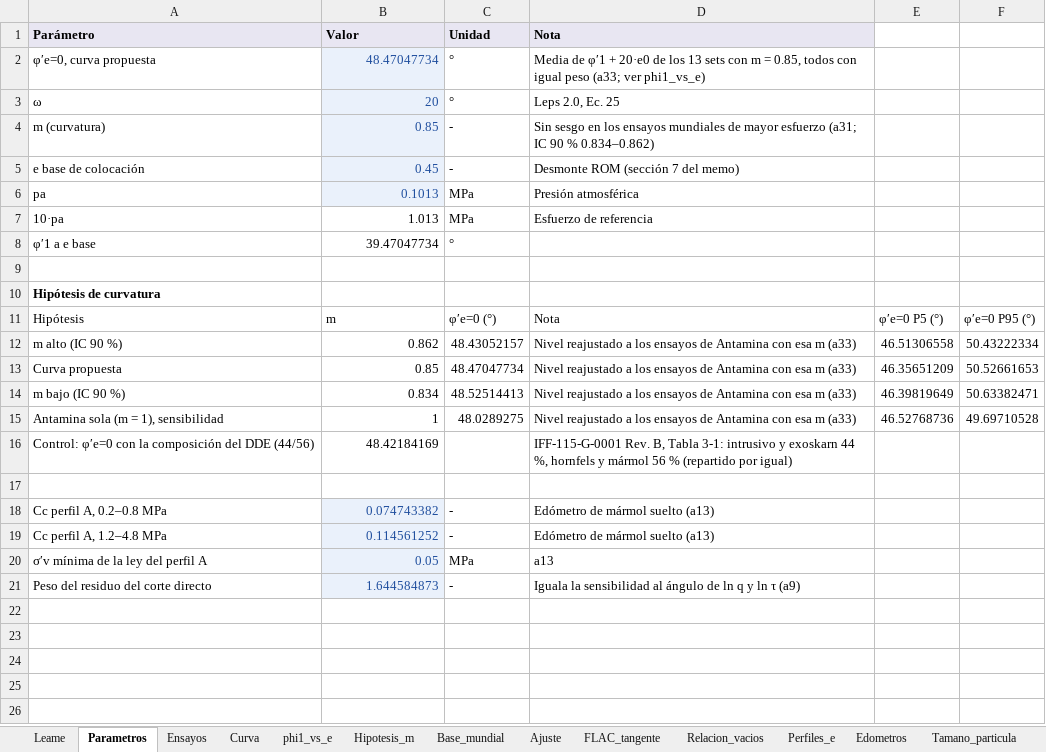
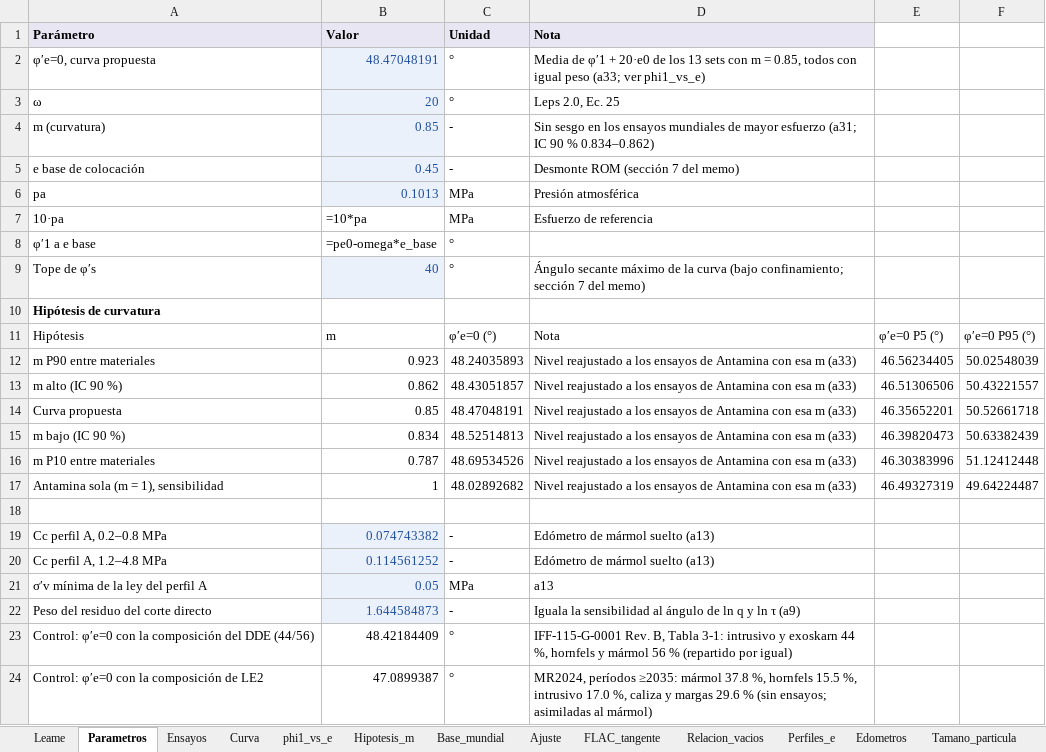
Before and after one commit to arturoanticona12/geotecnia, an Excel workbook: leps2/Aporte_alto_confinamiento/eor_antamina/curva_leps2_antamina_calculos.xlsx, sheet Parametros, drawn as a sheet; values as stored, in another font and other column widths than the file's, no borders; formulas without a stored value are shown as written; removed rows and columns are numbered as before the commit, all else as after; the diff names each change by its address in the sheet, - before the commit and + after, or states it on an @@ line.

```diff
--- a/leps2/Aporte_alto_confinamiento/eor_antamina/curva_leps2_antamina_calculos.xlsx (sheet Parametros)
+++ b/leps2/Aporte_alto_confinamiento/eor_antamina/curva_leps2_antamina_calculos.xlsx (sheet Parametros)
-B2 (Valor): 48.47047734
+B2 (Valor): 48.47048191
-B7 (Valor): 1.013
+B7 (Valor): =10*pa
-B8 (Valor): 39.47047734
+B8 (Valor): =pe0-omega*e_base
-row 9: (empty)
+row 9: Tope de φ′s | 40 | ° | Ángulo secante máximo de la curva (bajo confinamiento; sección 7 del memo)
-B9 fill: none
+B9 fill: #EAF1FB
+row 12: m P90 entre materiales | 0.923 | 48.24035893 | Nivel reajustado a los ensayos de Antamina con esa m (a33) | 46.56234405 | 50.02548039
-C13 (Unidad): 48.43052157
+C13 (Unidad): 48.43051857
-E13: 46.51306558
+E13: 46.51306506
-F13: 50.43222334
+F13: 50.43221557
-C14 (Unidad): 48.47047734
+C14 (Unidad): 48.47048191
-E14: 46.35651209
+E14: 46.35652201
-F14: 50.52661653
+F14: 50.52661718
-C15 (Unidad): 48.52514413
+C15 (Unidad): 48.52514813
-E15: 46.39819649
+E15: 46.39820473
-F15: 50.63382471
+F15: 50.63382439
+row 16: m P10 entre materiales | 0.787 | 48.69534526 | Nivel reajustado a los ensayos de Antamina con esa m (a33) | 46.30383996 | 51.12412448
-C17 (Unidad): 48.0289275
+C17 (Unidad): 48.02892682
-E17: 46.52768736
+E17: 46.49327319
-F17: 49.69710528
+F17: 49.64224487
-row 16: Control: φ′e=0 con la composición del DDE (44/56) | 48.42184169 |  | IFF-115-G-0001 Rev. B, Tabla 3-1: intrusivo y exoskarn 44 %, hornfels y mármol 56 % (repartido por igual)
+row 23: Control: φ′e=0 con la composición del DDE (44/56) | 48.42184409 | ° | IFF-115-G-0001 Rev. B, Tabla 3-1: intrusivo y exoskarn 44 %, hornfels y mármol 56 % (repartido por igual)
+row 24: Control: φ′e=0 con la composición de LE2 | 47.0899387 | ° | MR2024, períodos ≥2035: mármol 37.8 %, hornfels 15.5 %, intrusivo 17.0 %, caliza y margas 29.6 % (sin ensayos; asimiladas al mármol)
```
Also changed, not shown: sheet Base_mundial, sheet Ajuste, sheet Ensayos, sheet Curva, sheet FLAC_tangente, sheet phi1_vs_e, 4 more sheets, charts or pictures, 24 other files.
